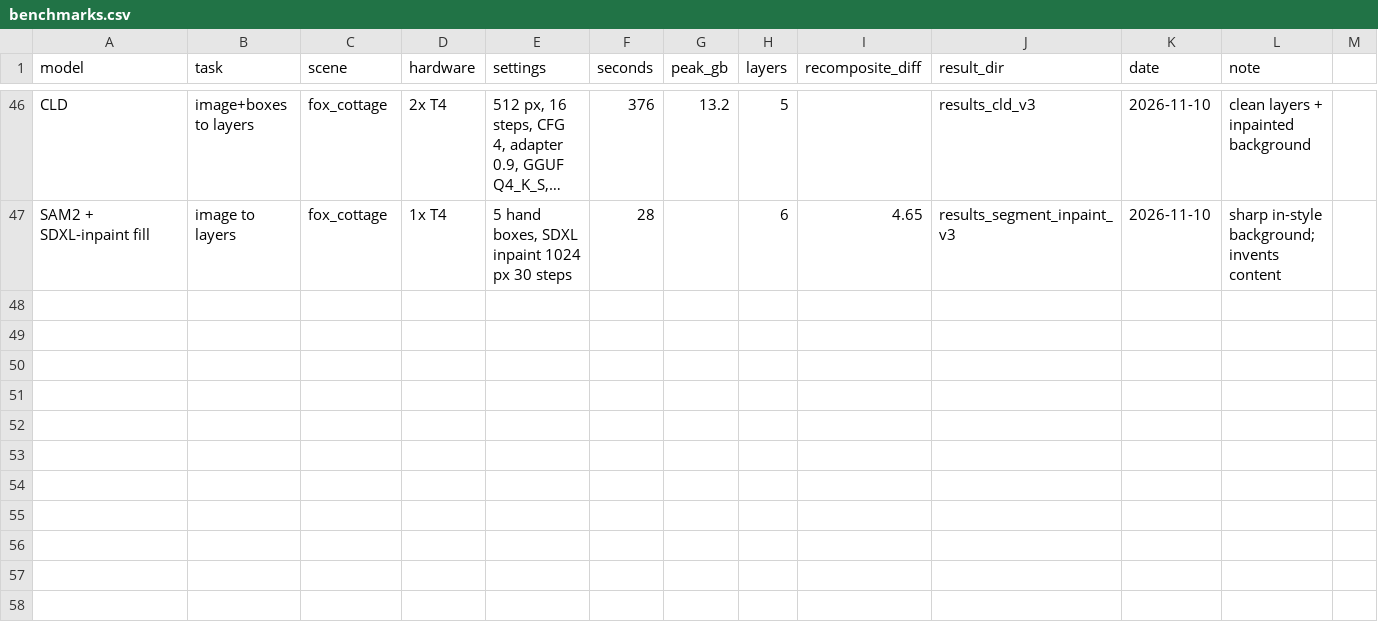
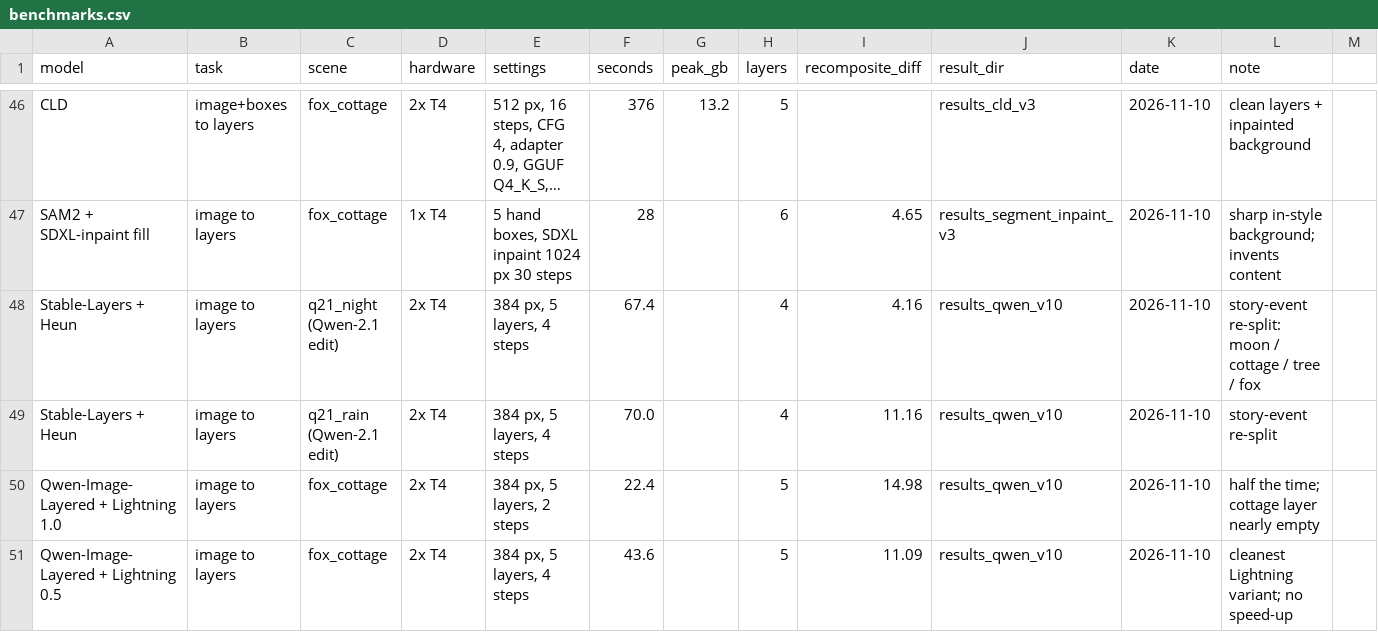
Before and after one commit to MarkAndreDuesing/layer-prototype, a CSV file: prototype/kaggle/benchmarks.csv, drawn as a sheet; only a part is shown, gaps mark what is left out; long unchanged cells end in …; the diff names each change by its address in the sheet, - before the commit and + after, or states it on an @@ line.

```diff
--- a/prototype/kaggle/benchmarks.csv
+++ b/prototype/kaggle/benchmarks.csv
+row 48: Stable-Layers + Heun | image to layers | q21_night (Qwen-2.1 edit) | 2x T4 | 384 px, 5 layers, 4 steps | 67.4 |  | 4 | 4.16 | results_qwen_v10 | 2026-11-10 | story-event re-split: moon / cottage / tree / fox
+row 49: Stable-Layers + Heun | image to layers | q21_rain (Qwen-2.1 edit) | 2x T4 | 384 px, 5 layers, 4 steps | 70.0 |  | 4 | 11.16 | results_qwen_v10 | 2026-11-10 | story-event re-split
+row 50: Qwen-Image-Layered + Lightning 1.0 | image to layers | fox_cottage | 2x T4 | 384 px, 5 layers, 2 steps | 22.4 |  | 5 | 14.98 | results_qwen_v10 | 2026-11-10 | half the time; cottage layer nearly empty
+row 51: Qwen-Image-Layered + Lightning 0.5 | image to layers | fox_cottage | 2x T4 | 384 px, 5 layers, 4 steps | 43.6 |  | 5 | 11.09 | results_qwen_v10 | 2026-11-10 | cleanest Lightning variant; no speed-up
```
Also changed, not shown: 30 other files.
